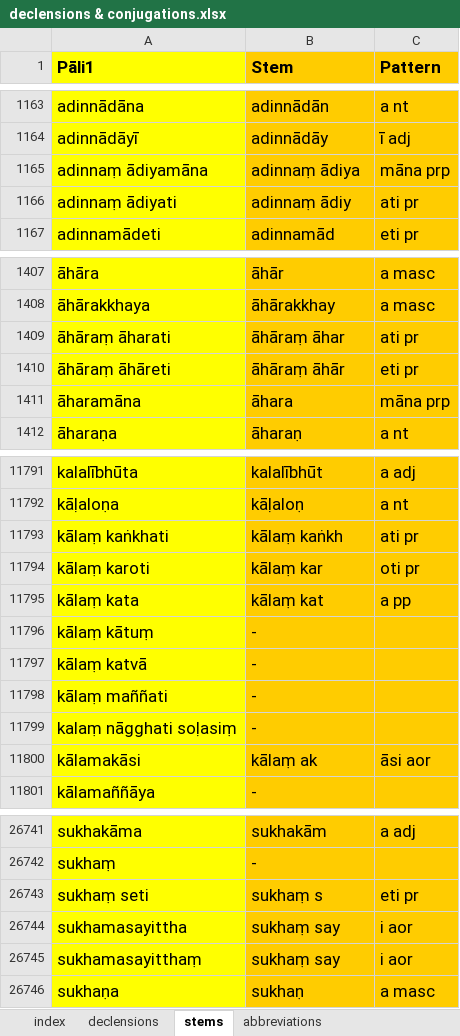
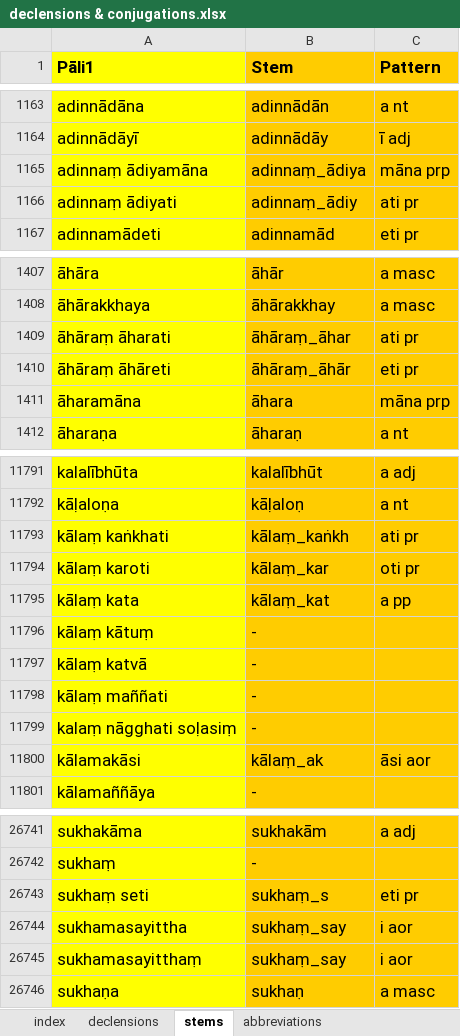
Before and after one commit to digitalpalitools/inflection-generator, an Excel workbook: declensions & conjugations.xlsx, sheet stems, drawn as a sheet; only a part is shown, gaps mark what is left out; values as stored, in another font and other column widths than the file's, no borders; charts and pictures and conditional formats not drawn; the diff covers the shown part only; the diff names each change by its address in the sheet, - before the commit and + after, or states it on an @@ line.

Commit message:
changes spaces to _ in stems

```diff
--- a/declensions & conjugations.xlsx (sheet stems)
+++ b/declensions & conjugations.xlsx (sheet stems)
-B1165 (Stem): adinnaṃ ādiya
+B1165 (Stem): adinnaṃ_ādiya
-B1166 (Stem): adinnaṃ ādiy
+B1166 (Stem): adinnaṃ_ādiy
-B1409 (Stem): āhāraṃ āhar
+B1409 (Stem): āhāraṃ_āhar
-B1410 (Stem): āhāraṃ āhār
+B1410 (Stem): āhāraṃ_āhār
-B11793 (Stem): kālaṃ kaṅkh
+B11793 (Stem): kālaṃ_kaṅkh
-B11794 (Stem): kālaṃ kar
+B11794 (Stem): kālaṃ_kar
-B11795 (Stem): kālaṃ kat
+B11795 (Stem): kālaṃ_kat
-B11800 (Stem): kālaṃ ak
+B11800 (Stem): kālaṃ_ak
-B26743 (Stem): sukhaṃ s
+B26743 (Stem): sukhaṃ_s
-B26744:B26745 (Stem): sukhaṃ say
+B26744:B26745 (Stem): sukhaṃ_say
```
Also changed, not shown: 76 edited cells elsewhere in this sheet.
